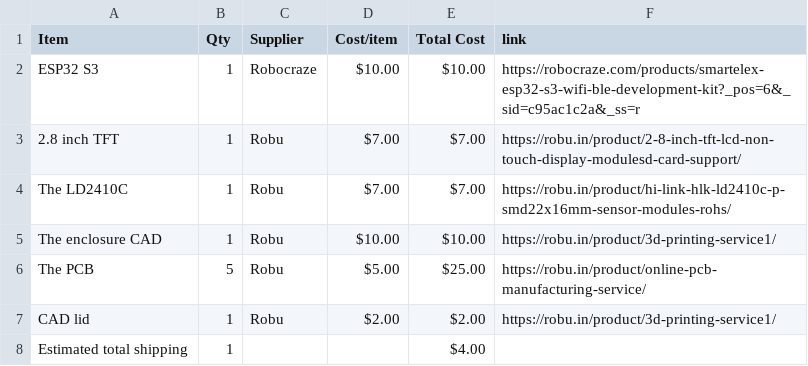
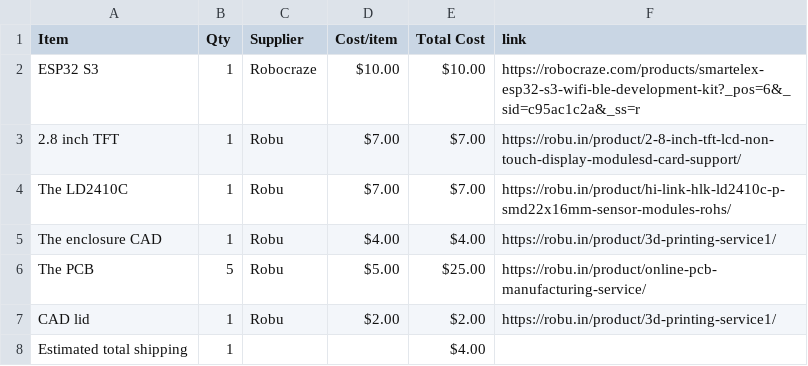
Before and after one commit to shogunxfortnite-cyber/COD-themed-human-radar, a CSV file: BOM.csv, drawn as a sheet.

Commit message:
Sync Call of duty themed human radar from Half Life

```diff
--- a/BOM.csv
+++ b/BOM.csv
@@ -4,3 +4,3 @@ ESP32 S3,1,Robocraze,$10.00,$10.00,https://robocraze.com/products/smartelex-esp3
 The LD2410C,1,Robu,$7.00,$7.00,https://robu.in/product/hi-link-hlk-ld2410c-p-smd22x16mm-sensor-modules-rohs/
-The enclosure CAD,1,Robu,$10.00,$10.00,https://robu.in/product/3d-printing-service1/
+The enclosure CAD,1,Robu,$4.00,$4.00,https://robu.in/product/3d-printing-service1/
 The PCB,5,Robu,$5.00,$25.00,https://robu.in/product/online-pcb-manufacturing-service/
```
